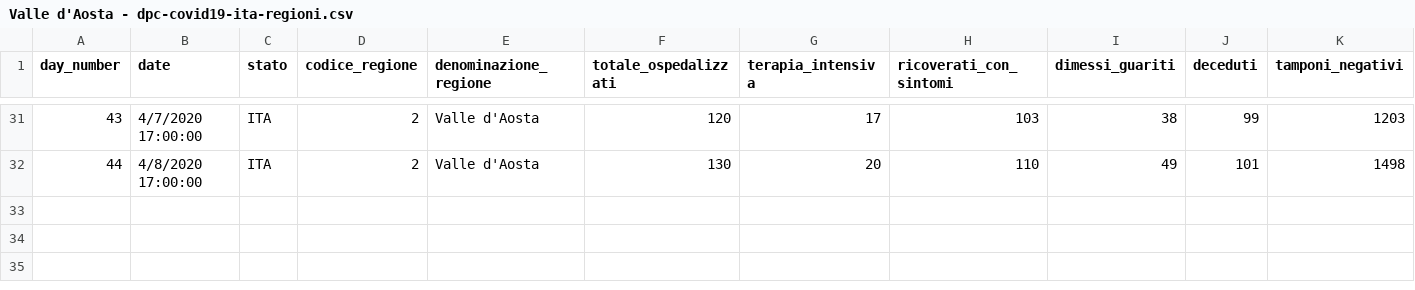
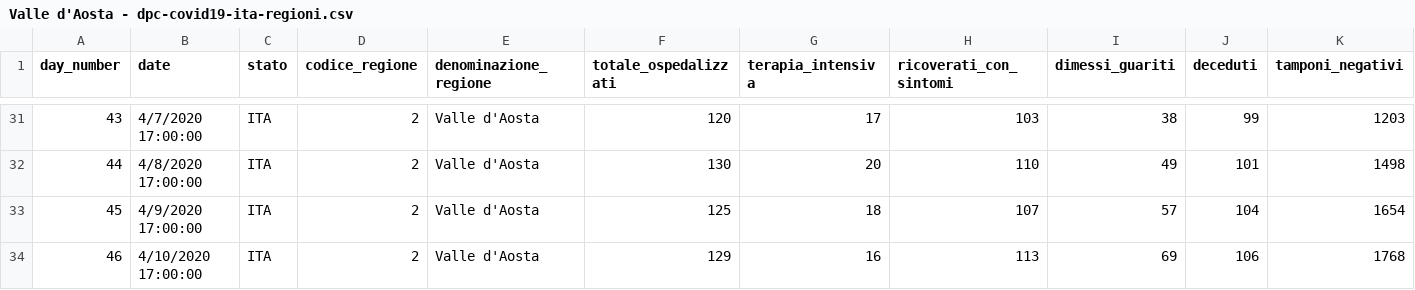
Before and after one commit to pauligree/covid-19, a CSV file: Valle d'Aosta - dpc-covid19-ita-regioni.csv, drawn as a sheet; only a part is shown, gaps mark what is left out; rows hold the shown columns only; the diff names each change by its address in the sheet, - before the commit and + after, or states it on an @@ line.

Commit message:
2020-04-09/10 18:00

```diff
--- a/Valle d'Aosta - dpc-covid19-ita-regioni.csv
+++ b/Valle d'Aosta - dpc-covid19-ita-regioni.csv
+row 33: 45 | 4/9/2020 17:00:00 | ITA | 2 | Valle d'Aosta | 125 | 18 | 107 | 57 | 104 | 1654
+row 34: 46 | 4/10/2020 17:00:00 | ITA | 2 | Valle d'Aosta | 129 | 16 | 113 | 69 | 106 | 1768
```
